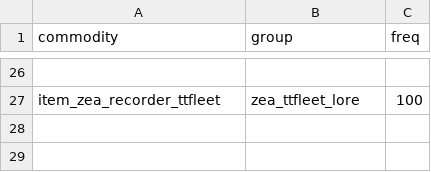
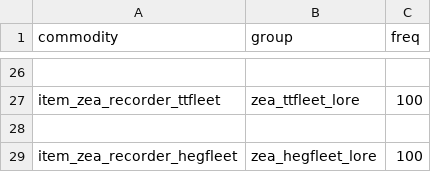
Before and after one commit to Dal-041/Knights_of_Ludd, a CSV file: data/campaign/procgen/drop_groups.csv, drawn as a sheet; only a part is shown, gaps mark what is left out; the diff names each change by its address in the sheet, - before the commit and + after, or states it on an @@ line.

```diff
--- a/data/campaign/procgen/drop_groups.csv
+++ b/data/campaign/procgen/drop_groups.csv
+row 28: (empty)
+row 29: item_zea_recorder_hegfleet | zea_hegfleet_lore | 100
```
Also changed, not shown: data/campaign/special_items.csv, data/hulls/ship_data.csv, 10 other files.
